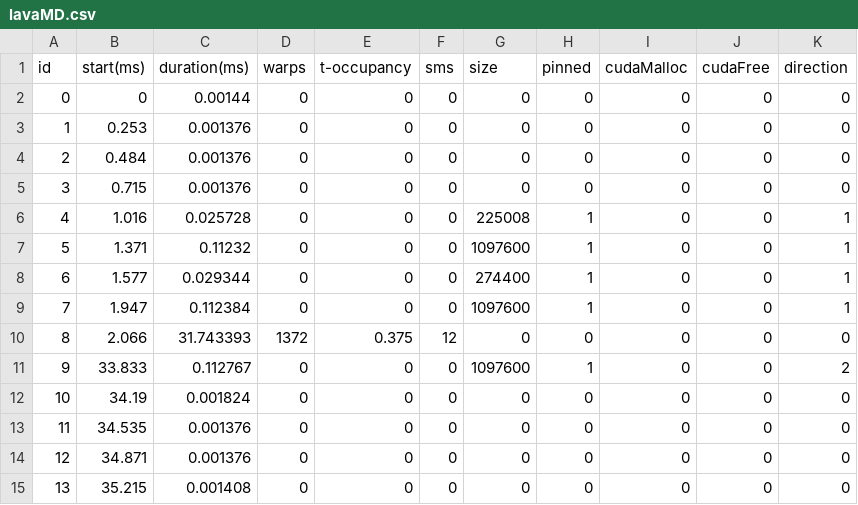
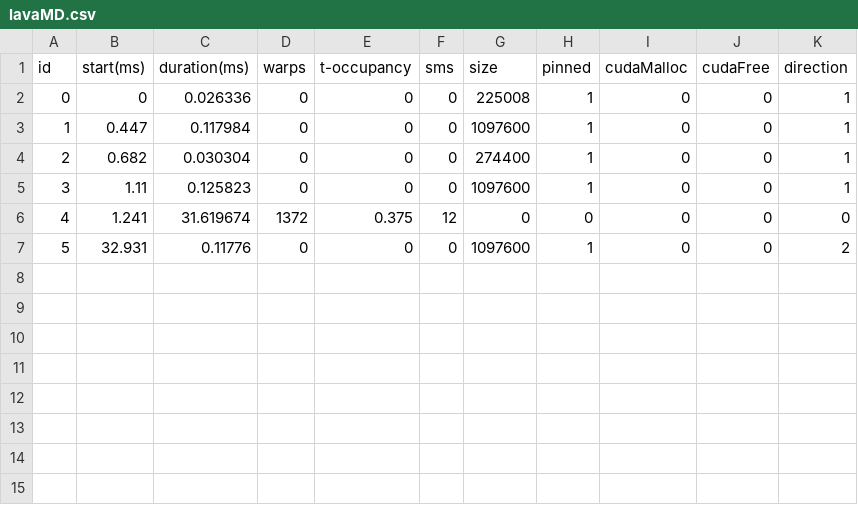
Before and after one commit to lisqu/GPUSIM, a CSV file: input/formated/lavaMD.csv, drawn as a sheet; removed rows and columns are numbered as before the commit, all else as after; the diff names each change by its address in the sheet, - before the commit and + after, or states it on an @@ line.

```diff
--- a/input/formated/lavaMD.csv
+++ b/input/formated/lavaMD.csv
-C2 (duration(ms)): 0.00144
+C2 (duration(ms)): 0.026336
-G2 (size): 0
+G2 (size): 225008
-H2 (pinned): 0
+H2 (pinned): 1
-K2 (direction): 0
+K2 (direction): 1
-row 3: 1 | 0.253 | 0.001376 | 0 | 0 | 0 | 0 | 0 | 0 | 0 | 0
-row 4: 2 | 0.484 | 0.001376 | 0 | 0 | 0 | 0 | 0 | 0 | 0 | 0
-row 5: 3 | 0.715 | 0.001376 | 0 | 0 | 0 | 0 | 0 | 0 | 0 | 0
-row 6: 4 | 1.016 | 0.025728 | 0 | 0 | 0 | 225008 | 1 | 0 | 0 | 1
@@ column A (id) renumbered between rows 3 and 7 @@
-B3 (start(ms)): 1.371
+B3 (start(ms)): 0.447
-C3 (duration(ms)): 0.11232
+C3 (duration(ms)): 0.117984
-B4 (start(ms)): 1.577
+B4 (start(ms)): 0.682
-C4 (duration(ms)): 0.029344
+C4 (duration(ms)): 0.030304
-B5 (start(ms)): 1.947
+B5 (start(ms)): 1.11
-C5 (duration(ms)): 0.112384
+C5 (duration(ms)): 0.125823
-B6 (start(ms)): 2.066
+B6 (start(ms)): 1.241
-C6 (duration(ms)): 31.743393
+C6 (duration(ms)): 31.619674
-B7 (start(ms)): 33.833
+B7 (start(ms)): 32.931
-C7 (duration(ms)): 0.112767
+C7 (duration(ms)): 0.11776
-row 12: 10 | 34.19 | 0.001824 | 0 | 0 | 0 | 0 | 0 | 0 | 0 | 0
-row 13: 11 | 34.535 | 0.001376 | 0 | 0 | 0 | 0 | 0 | 0 | 0 | 0
-row 14: 12 | 34.871 | 0.001376 | 0 | 0 | 0 | 0 | 0 | 0 | 0 | 0
-row 15: 13 | 35.215 | 0.001408 | 0 | 0 | 0 | 0 | 0 | 0 | 0 | 0
```
Also changed, not shown: input/load/dig_load.csv, 3 other files.
